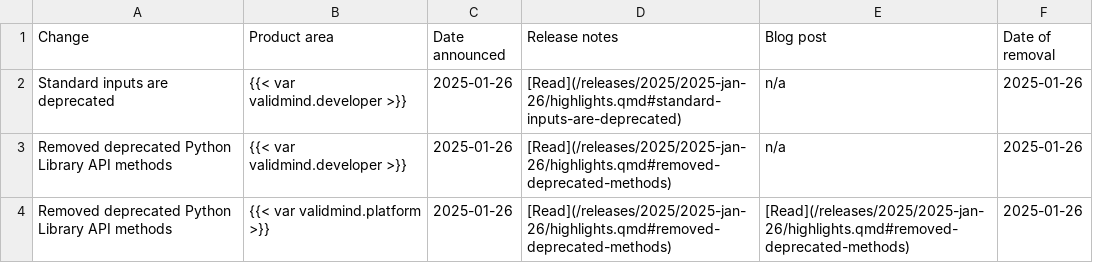
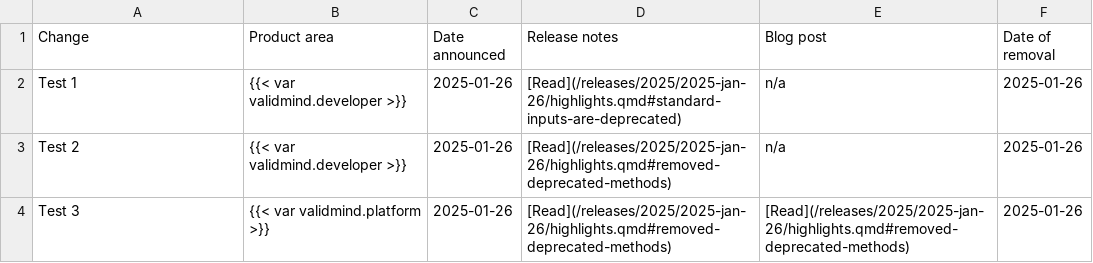
Before and after one commit to validmind/documentation, a CSV file: site/releases/breaking-changes/2025.csv, drawn as a sheet.

```diff
--- a/site/releases/breaking-changes/2025.csv
+++ b/site/releases/breaking-changes/2025.csv
@@ -1,4 +1,4 @@
 Change,Product area,Date announced,Release notes,Blog post,Date of removal
-Standard inputs are deprecated,{{< var validmind.developer >}},2025-01-26,"[Read](/releases/2025/2025-jan-26/highlights.qmd#standard-inputs-are-deprecated)",n/a,2025-01-26
-Removed deprecated Python Library API methods,{{< var validmind.developer >}},2025-01-26,"[Read](/releases/2025/2025-jan-26/highlights.qmd#removed-deprecated-methods)",n/a,2025-01-26
-Removed deprecated Python Library API methods,{{< var validmind.platform >}},2025-01-26,"[Read](/releases/2025/2025-jan-26/highlights.qmd#removed-deprecated-methods)","[Read](/releases/2025/2025-jan-26/highlights.qmd#removed-deprecated-methods)",2025-01-26
+Test 1,{{< var validmind.developer >}},2025-01-26,"[Read](/releases/2025/2025-jan-26/highlights.qmd#standard-inputs-are-deprecated)",n/a,2025-01-26
+Test 2,{{< var validmind.developer >}},2025-01-26,"[Read](/releases/2025/2025-jan-26/highlights.qmd#removed-deprecated-methods)",n/a,2025-01-26
+Test 3,{{< var validmind.platform >}},2025-01-26,"[Read](/releases/2025/2025-jan-26/highlights.qmd#removed-deprecated-methods)","[Read](/releases/2025/2025-jan-26/highlights.qmd#removed-deprecated-methods)",2025-01-26
```
Also changed, not shown: site/releases/breaking-changes/2024.csv, 1 other file.
